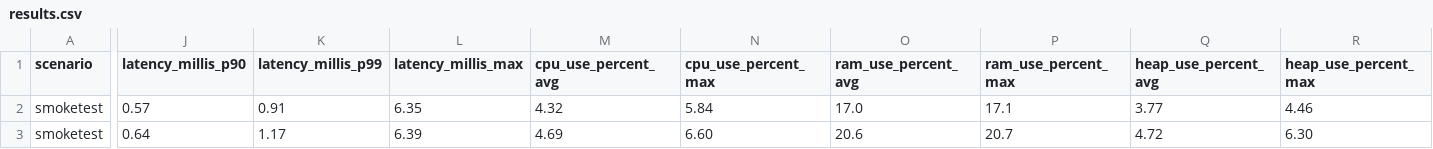
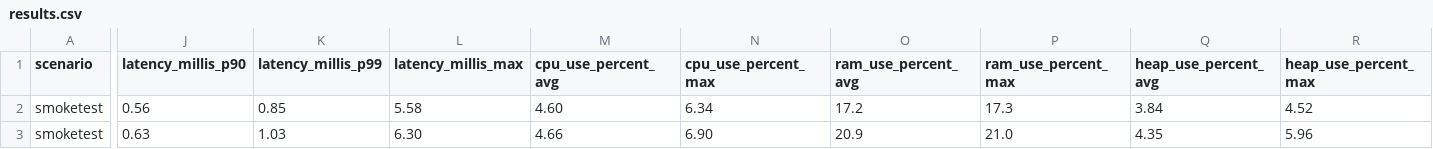
Before and after one commit to chrisgleissner/loom-webflux-benchmarks, a CSV file: results/ci/scenarios-smoketest/ubuntu-24.04/java-21/results.csv, drawn as a sheet; only a part is shown, gaps mark what is left out; the diff covers the shown part only; the diff names each change by its address in the sheet, - before the commit and + after, or states it on an @@ line.

```diff
--- a/results/ci/scenarios-smoketest/ubuntu-24.04/java-21/results.csv
+++ b/results/ci/scenarios-smoketest/ubuntu-24.04/java-21/results.csv
-J2 (latency_millis_p90): 0.57
+J2 (latency_millis_p90): 0.56
-K2 (latency_millis_p99): 0.91
+K2 (latency_millis_p99): 0.85
-L2 (latency_millis_max): 6.35
+L2 (latency_millis_max): 5.58
-M2 (cpu_use_percent_avg): 4.32
+M2 (cpu_use_percent_avg): 4.60
-N2 (cpu_use_percent_max): 5.84
+N2 (cpu_use_percent_max): 6.34
-O2 (ram_use_percent_avg): 17.0
+O2 (ram_use_percent_avg): 17.2
-P2 (ram_use_percent_max): 17.1
+P2 (ram_use_percent_max): 17.3
-Q2 (heap_use_percent_avg): 3.77
+Q2 (heap_use_percent_avg): 3.84
-R2 (heap_use_percent_max): 4.46
+R2 (heap_use_percent_max): 4.52
-J3 (latency_millis_p90): 0.64
+J3 (latency_millis_p90): 0.63
-K3 (latency_millis_p99): 1.17
+K3 (latency_millis_p99): 1.03
-L3 (latency_millis_max): 6.39
+L3 (latency_millis_max): 6.30
-M3 (cpu_use_percent_avg): 4.69
+M3 (cpu_use_percent_avg): 4.66
-N3 (cpu_use_percent_max): 6.60
+N3 (cpu_use_percent_max): 6.90
-O3 (ram_use_percent_avg): 20.6
+O3 (ram_use_percent_avg): 20.9
-P3 (ram_use_percent_max): 20.7
+P3 (ram_use_percent_max): 21.0
-Q3 (heap_use_percent_avg): 4.72
+Q3 (heap_use_percent_avg): 4.35
-R3 (heap_use_percent_max): 6.30
+R3 (heap_use_percent_max): 5.96
```
Also changed, not shown: 104 edited cells elsewhere in this file, 2 other files.
